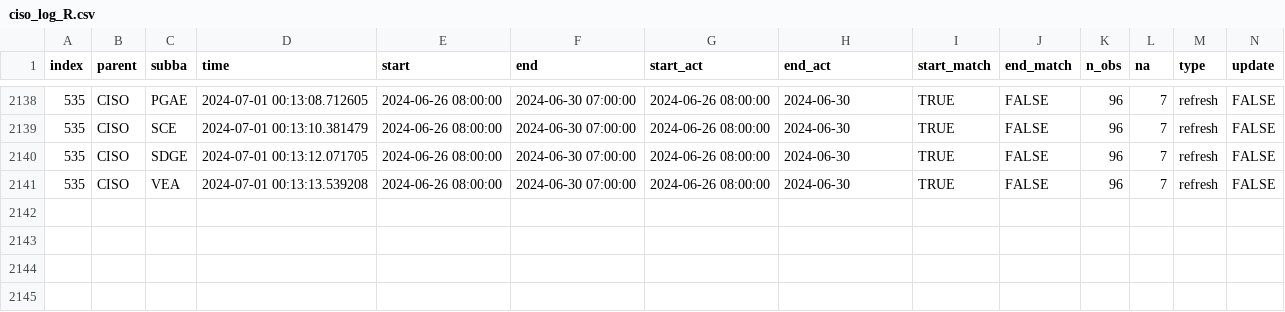
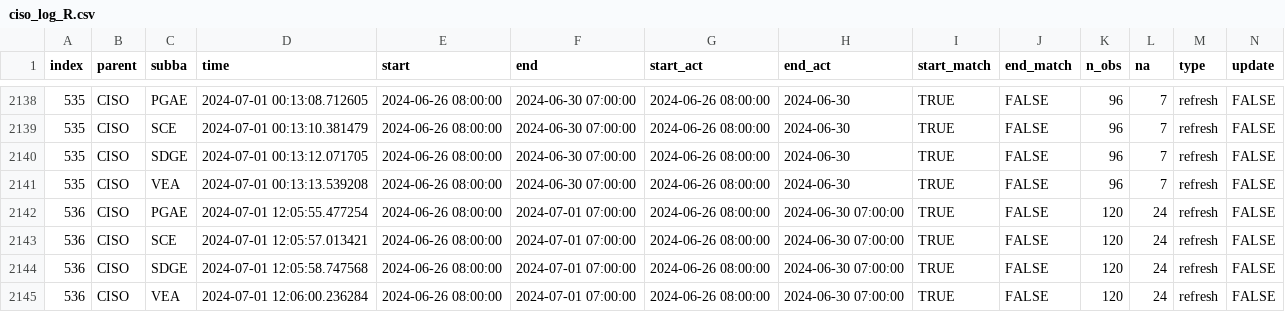
Before and after one commit to LinkedInLearning/data-pipeline-automation-with-github-actions-4503382, a CSV file: metadata/ciso_log_R.csv, drawn as a sheet; only a part is shown, gaps mark what is left out; rows hold the shown columns only; the diff names each change by its address in the sheet, - before the commit and + after, or states it on an @@ line.

Commit message:
Auto update of the data

```diff
--- a/metadata/ciso_log_R.csv
+++ b/metadata/ciso_log_R.csv
+row 2142: 536 | CISO | PGAE | 2024-07-01 12:05:55.477254 | 2024-06-26 08:00:00 | 2024-07-01 07:00:00 | 2024-06-26 08:00:00 | 2024-06-30 07:00:00 | TRUE | FALSE | 120 | 24 | refresh | FALSE
+row 2143: 536 | CISO | SCE | 2024-07-01 12:05:57.013421 | 2024-06-26 08:00:00 | 2024-07-01 07:00:00 | 2024-06-26 08:00:00 | 2024-06-30 07:00:00 | TRUE | FALSE | 120 | 24 | refresh | FALSE
+row 2144: 536 | CISO | SDGE | 2024-07-01 12:05:58.747568 | 2024-06-26 08:00:00 | 2024-07-01 07:00:00 | 2024-06-26 08:00:00 | 2024-06-30 07:00:00 | TRUE | FALSE | 120 | 24 | refresh | FALSE
+row 2145: 536 | CISO | VEA | 2024-07-01 12:06:00.236284 | 2024-06-26 08:00:00 | 2024-07-01 07:00:00 | 2024-06-26 08:00:00 | 2024-06-30 07:00:00 | TRUE | FALSE | 120 | 24 | refresh | FALSE
```
Also changed, not shown: 1 other file.
